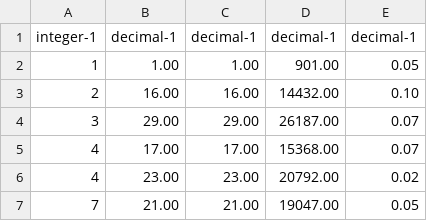
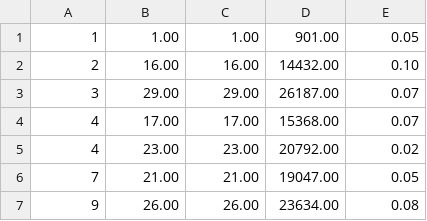
Before and after one commit to FPGA-Research-Manchester/OrkhestraFPGAStream, a CSV file: resources/data/lineitem_sf0_1_sort_triple.csv, drawn as a sheet; only a part is shown; the shorter side is filled out with more unchanged rows; the diff names each change by its address in the sheet, - before the commit and + after, or states it on an @@ line.

```diff
--- a/resources/data/lineitem_sf0_1_sort_triple.csv
+++ b/resources/data/lineitem_sf0_1_sort_triple.csv
-row 1: integer-1 | decimal-1 | decimal-1 | decimal-1 | decimal-1
```
Also changed, not shown: resources/data/CAR_DATA_8K.csv, resources/data/CAR_DATA_HALF_SORTED.csv, 48 other files.
